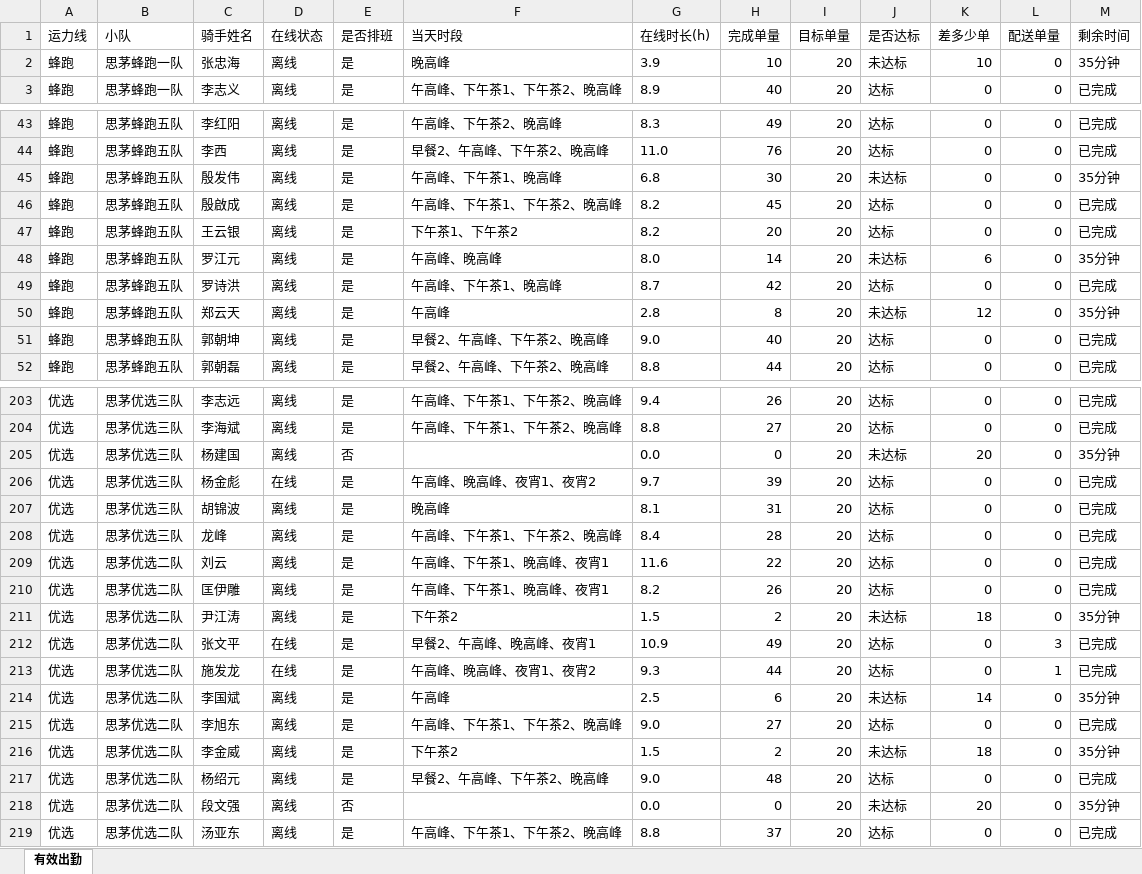
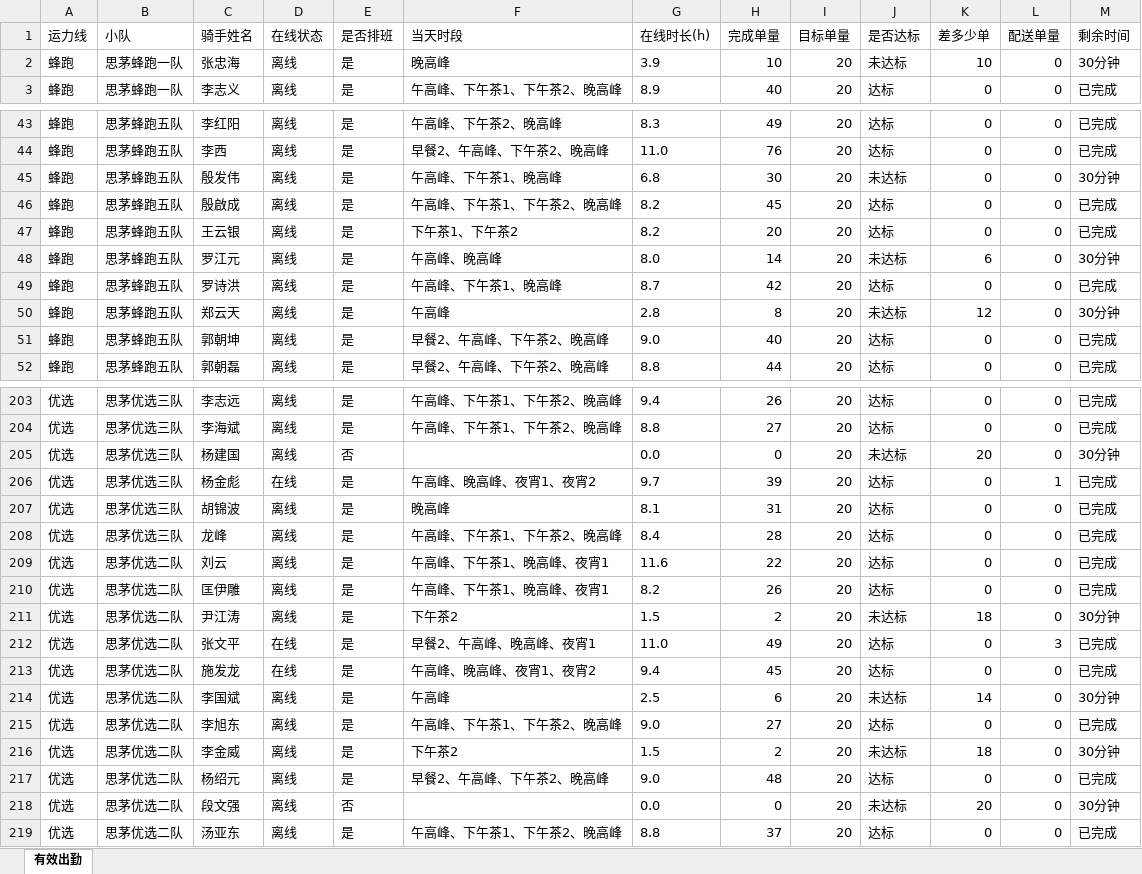
Before and after one commit to 424584635-png/dzt-dashboard, an Excel workbook: public/attendance_latest.xlsx, sheet 有效出勤, drawn as a sheet; only a part is shown, gaps mark what is left out; values as stored, in another font and other column widths than the file's, no borders; the diff covers the shown part only; the diff names each change by its address in the sheet, - before the commit and + after, or states it on an @@ line.

```diff
--- a/public/attendance_latest.xlsx (sheet 有效出勤)
+++ b/public/attendance_latest.xlsx (sheet 有效出勤)
-M2 (剩余时间): 35分钟
+M2 (剩余时间): 30分钟
-M45 (剩余时间): 35分钟
+M45 (剩余时间): 30分钟
-M48 (剩余时间): 35分钟
+M48 (剩余时间): 30分钟
-M50 (剩余时间): 35分钟
+M50 (剩余时间): 30分钟
-M205 (剩余时间): 35分钟
+M205 (剩余时间): 30分钟
-L206 (配送单量): 0
+L206 (配送单量): 1
-M211 (剩余时间): 35分钟
+M211 (剩余时间): 30分钟
-G212 (在线时长(h)): 10.9
+G212 (在线时长(h)): 11.0
-G213 (在线时长(h)): 9.3
+G213 (在线时长(h)): 9.4
-H213 (完成单量): 44
+H213 (完成单量): 45
-L213 (配送单量): 1
+L213 (配送单量): 0
-M214 (剩余时间): 35分钟
+M214 (剩余时间): 30分钟
-M216 (剩余时间): 35分钟
+M216 (剩余时间): 30分钟
-M218 (剩余时间): 35分钟
+M218 (剩余时间): 30分钟
```
Also changed, not shown: 54 edited cells elsewhere in this sheet, 7 other files.
